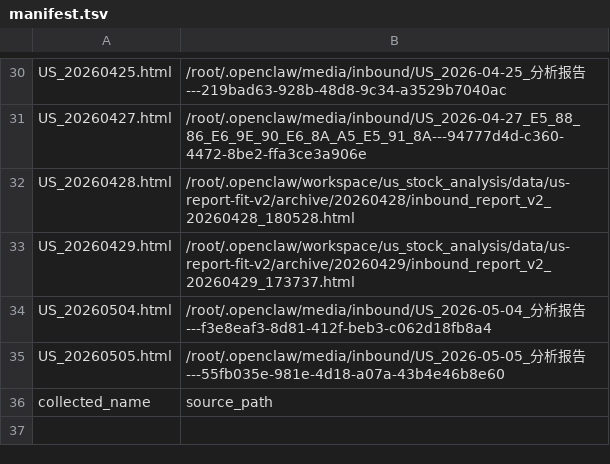
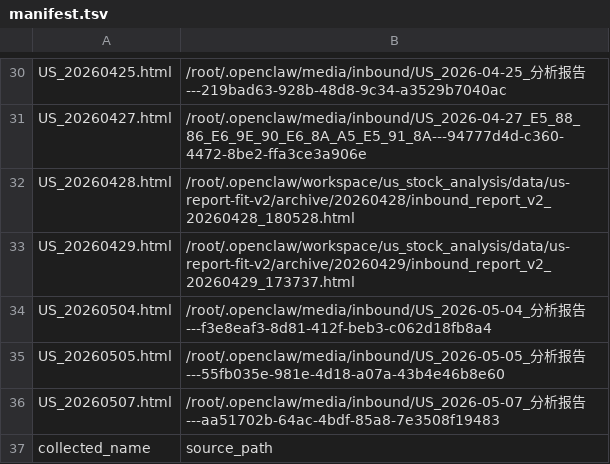
Before and after one commit to fjc523/us_stock_data, a TSV file: manifest.tsv, drawn as a sheet; only a part is shown, gaps mark what is left out; the diff names each change by its address in the sheet, - before the commit and + after, or states it on an @@ line.

```diff
--- a/manifest.tsv
+++ b/manifest.tsv
+row 36: US_20260507.html | /root/.openclaw/media/inbound/US_2026-05-07_分析报告---aa51702b-64ac-4bdf-85a8-7e3508f19483
```
Also changed, not shown: 1 other file.
